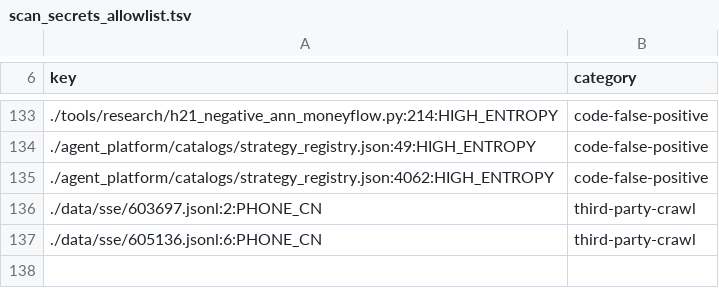
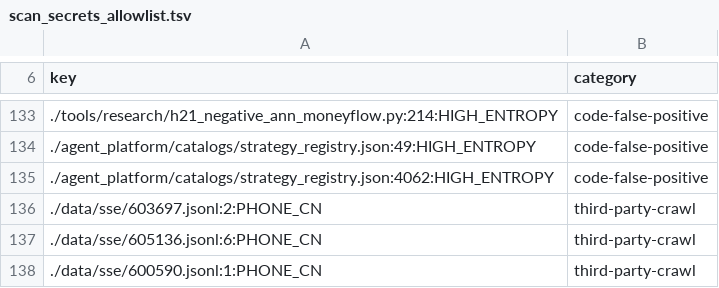
Before and after one commit to Zerotech133/Zerotech-first, a TSV file: tools/scan_secrets_allowlist.tsv, drawn as a sheet; only a part is shown, gaps mark what is left out; the diff names each change by its address in the sheet, - before the commit and + after, or states it on an @@ line.

Commit message:
governance: 豁免 sse 600590 公开抓取脱敏用户ID误报(PHONE_CN) — 评审:公开抓取/平台脱敏/误报

```diff
--- a/tools/scan_secrets_allowlist.tsv
+++ b/tools/scan_secrets_allowlist.tsv
+row 138: ./data/sse/600590.jsonl:1:PHONE_CN | third-party-crawl
```
